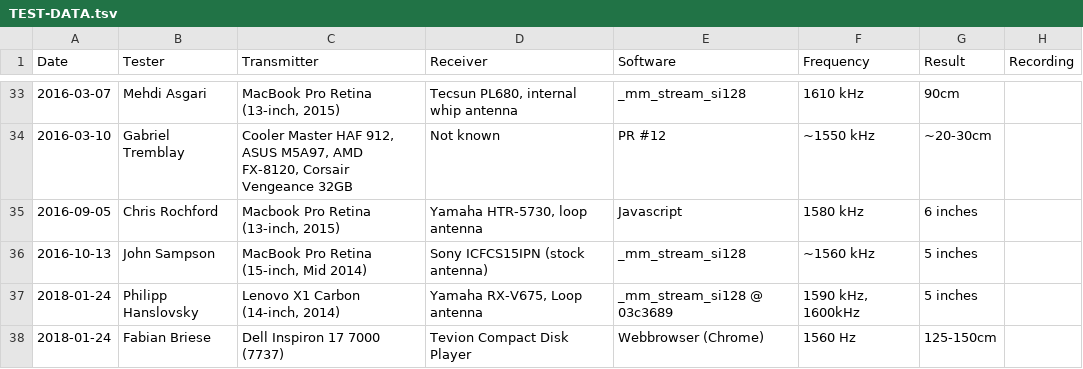
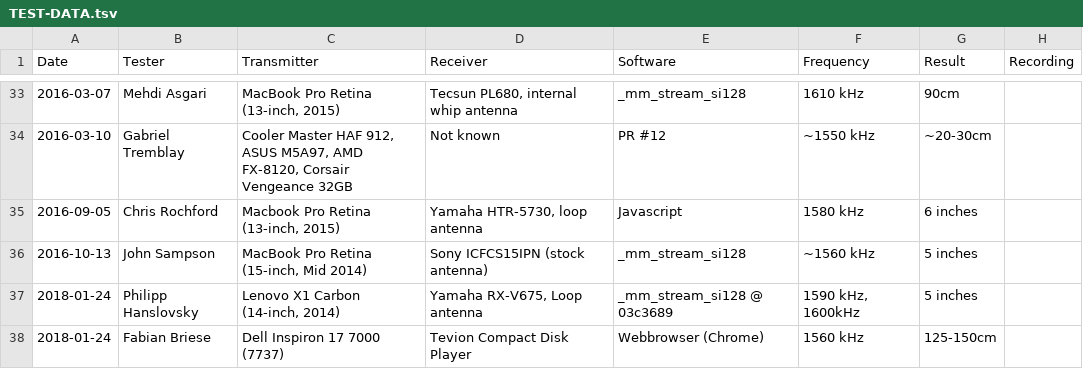
Before and after one commit to fulldecent/system-bus-radio, a TSV file: TEST-DATA.tsv, drawn as a sheet; only a part is shown, gaps mark what is left out.

Commit message:
Update TEST-DATA.tsv

```diff
--- a/TEST-DATA.tsv
+++ b/TEST-DATA.tsv
@@ -37,2 +37,2 @@ Date	Tester	Transmitter	Receiver	Software	Frequency	Result	Recording
 2018-01-24	Philipp Hanslovsky	Lenovo X1 Carbon (14-inch, 2014)	Yamaha RX-V675, Loop antenna	_mm_stream_si128 @ 03c3689	1590 kHz, 1600kHz	5 inches	
-2018-01-24	Fabian Briese	Dell Inspiron 17 7000 (7737)	Tevion Compact Disk Player	Webbrowser (Chrome)	1560 Hz	125-150cm	
+2018-01-24	Fabian Briese	Dell Inspiron 17 7000 (7737)	Tevion Compact Disk Player	Webbrowser (Chrome)	1560 kHz	125-150cm	
```
